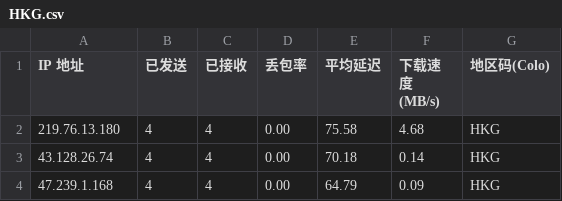
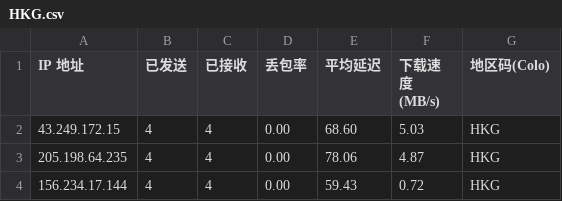
Before and after one commit to xiaowei0605/cfst, a CSV file: csv/fd/HKG.csv, drawn as a sheet.

```diff
--- a/csv/fd/HKG.csv
+++ b/csv/fd/HKG.csv
@@ -1,4 +1,4 @@
 IP 地址,已发送,已接收,丢包率,平均延迟,下载速度 (MB/s),地区码(Colo)
-219.76.13.180,4,4,0.00,75.58,4.68,HKG
-43.128.26.74,4,4,0.00,70.18,0.14,HKG
-47.239.1.168,4,4,0.00,64.79,0.09,HKG
+43.249.172.15,4,4,0.00,68.60,5.03,HKG
+205.198.64.235,4,4,0.00,78.06,4.87,HKG
+156.234.17.144,4,4,0.00,59.43,0.72,HKG
```
Also changed, not shown: csv/fd/NRT.csv, csv/fd/SIN.csv, 12 other files.
